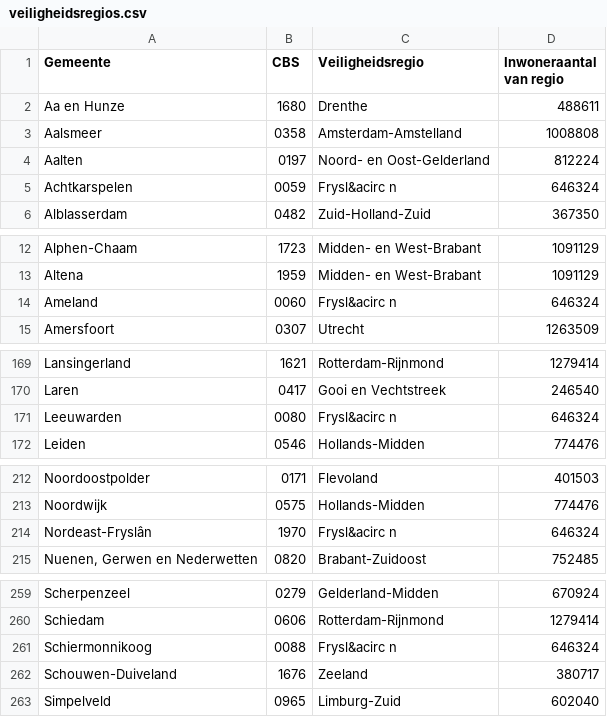
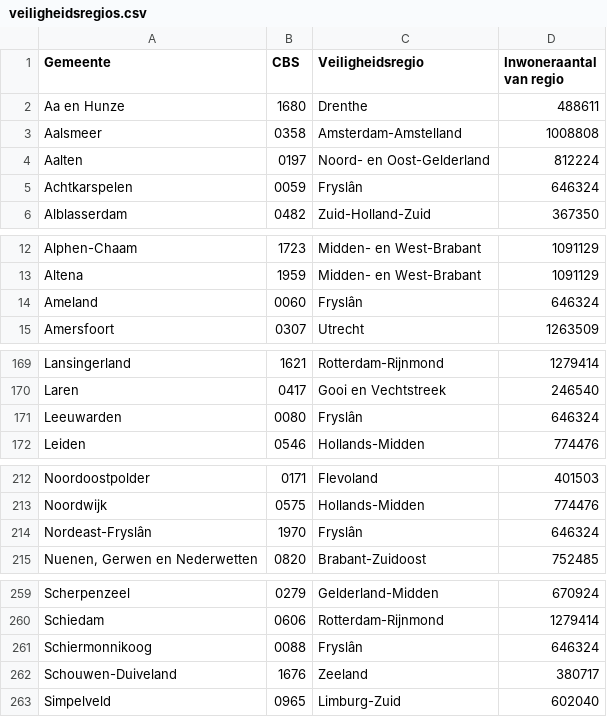
Before and after one commit to openstate/coronalert, a CSV file: data/veiligheidsregios.csv, drawn as a sheet; only a part is shown, gaps mark what is left out; the diff covers the shown part only.

```diff
--- a/data/veiligheidsregios.csv
+++ b/data/veiligheidsregios.csv
@@ -4,3 +4,3 @@
 "Aalten";"0197";"Noord- en Oost-Gelderland";"812224"
-"Achtkarspelen";"0059";"Frysl&acirc n";"646324"
+"Achtkarspelen";"0059";"Fryslân";"646324"
 "Alblasserdam";"0482";"Zuid-Holland-Zuid";"367350"
@@ -13,3 +13,3 @@
 "Altena";"1959";"Midden- en West-Brabant";"1091129"
-"Ameland";"0060";"Frysl&acirc n";"646324"
+"Ameland";"0060";"Fryslân";"646324"
 "Amersfoort";"0307";"Utrecht";"1263509"
@@ -170,3 +170,3 @@
 "Laren";"0417";"Gooi en Vechtstreek";"246540"
-"Leeuwarden";"0080";"Frysl&acirc n";"646324"
+"Leeuwarden";"0080";"Fryslân";"646324"
 "Leiden";"0546";"Hollands-Midden";"774476"
@@ -213,3 +213,3 @@
 "Noordwijk";"0575";"Hollands-Midden";"774476"
-"Nordeast-Fryslân";"1970";"Frysl&acirc n";"646324"
+"Nordeast-Fryslân";"1970";"Fryslân";"646324"
 "Nuenen, Gerwen en Nederwetten";"0820";"Brabant-Zuidoost";"752485"
@@ -260,3 +260,3 @@
 "Schiedam";"0606";"Rotterdam-Rijnmond";"1279414"
-"Schiermonnikoog";"0088";"Frysl&acirc n";"646324"
+"Schiermonnikoog";"0088";"Fryslân";"646324"
 "Schouwen-Duiveland";"1676";"Zeeland";"380717"
```
Also changed, not shown: 13 edited cells elsewhere in this file, 1 other file.
